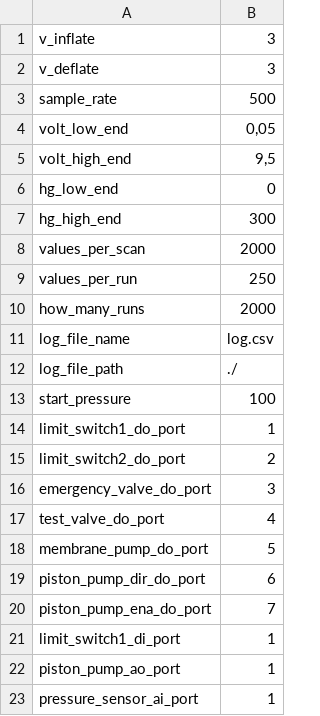
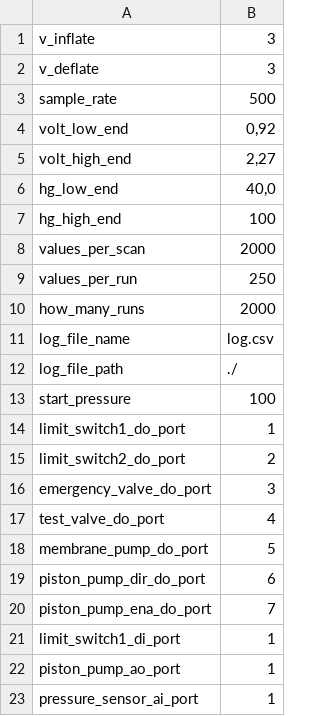
Before and after one commit to pschuett97/BPM_Piston_Pump, a CSV file: BPM_Piston_Pump/BPM_Piston_Pump/bin/Debug/net6.0-windows/config.csv, drawn as a sheet.

```diff
--- a/BPM_Piston_Pump/BPM_Piston_Pump/bin/Debug/net6.0-windows/config.csv
+++ b/BPM_Piston_Pump/BPM_Piston_Pump/bin/Debug/net6.0-windows/config.csv
@@ -3,6 +3,6 @@ v_deflate;3
 sample_rate;500
-volt_low_end;0,05
-volt_high_end;9,5
-hg_low_end;0
-hg_high_end;300
+volt_low_end;0,92
+volt_high_end;2,27
+hg_low_end;40,0
+hg_high_end;100
 values_per_scan;2000
```
Also changed, not shown: 9 other files.
